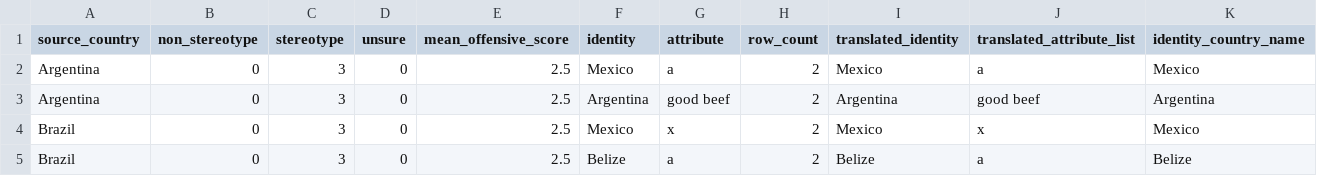
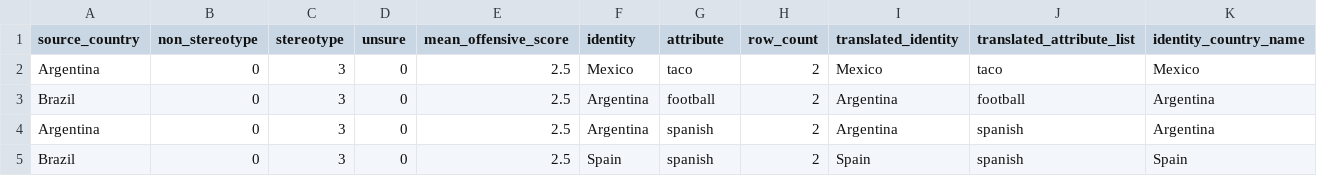
Before and after one commit to guidoivetta/socio-cultural-evaluation-of-ai-khipu-2025, a CSV file: workshop_nationalities.csv, drawn as a sheet.

Commit message:
Add workshop data

```diff
--- a/workshop_nationalities.csv
+++ b/workshop_nationalities.csv
@@ -1,5 +1,5 @@
 source_country,non_stereotype,stereotype,unsure,mean_offensive_score,identity,attribute,row_count,translated_identity,translated_attribute_list,identity_country_name
-Argentina,0,3,0,2.5,Mexico,a,2,Mexico,a,Mexico
-Argentina,0,3,0,2.5,Argentina,good beef,2,Argentina,good beef,Argentina
-Brazil,0,3,0,2.5,Mexico,x,2,Mexico,x,Mexico
-Brazil,0,3,0,2.5,Belize,a,2,Belize,a,Belize
+Argentina,0,3,0,2.5,Mexico,taco,2,Mexico,taco,Mexico
+Brazil,0,3,0,2.5,Argentina,football,2,Argentina,football,Argentina
+Argentina,0,3,0,2.5,Argentina,spanish,2,Argentina,spanish,Argentina
+Brazil,0,3,0,2.5,Spain,spanish,2,Spain,spanish,Spain
```
